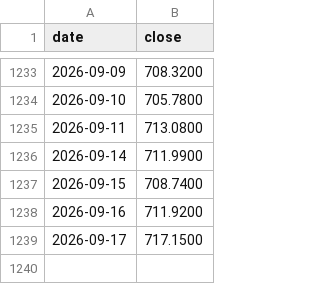
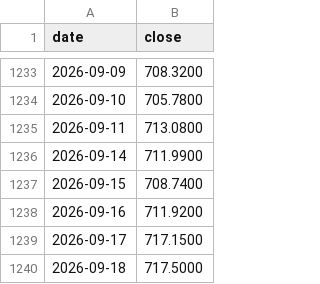
Before and after one commit to DevNomad17/portfolio_tracker, a CSV file: data/prices/CSSPX.csv, drawn as a sheet; only a part is shown, gaps mark what is left out; the diff names each change by its address in the sheet, - before the commit and + after, or states it on an @@ line.

```diff
--- a/data/prices/CSSPX.csv
+++ b/data/prices/CSSPX.csv
+row 1240: 2026-09-18 | 717.5000
```
Also changed, not shown: data/prices/R2US.csv, data/prices/SPY4.csv, 2 other files.
